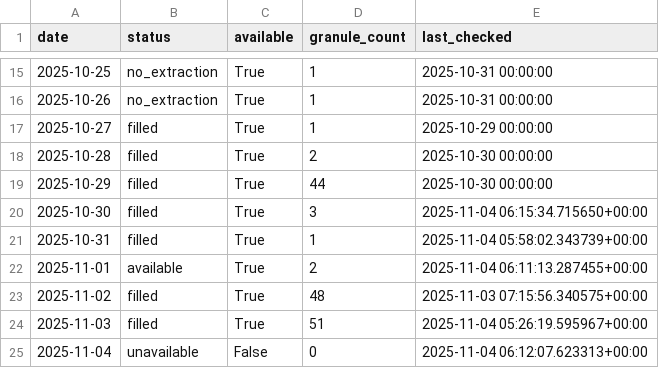
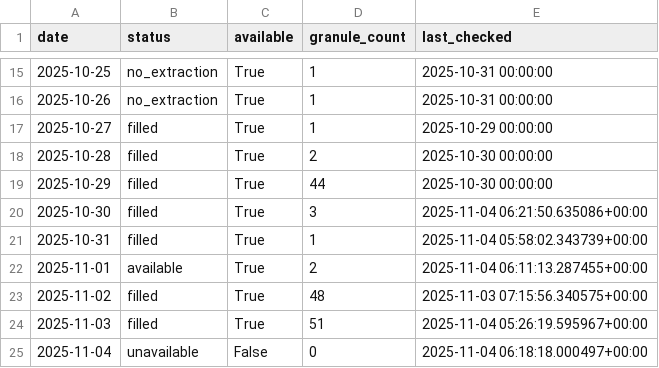
Before and after one commit to Varshani-UWA/chl-plotly, a CSV file: gap_report.csv, drawn as a sheet; only a part is shown, gaps mark what is left out.

Commit message:
Auto-update chlorophyll data: 2025-11-04

```diff
--- a/gap_report.csv
+++ b/gap_report.csv
@@ -19,3 +19,3 @@ date,status,available,granule_count,last_checked
 2025-10-29,filled,True,44,2025-10-30 00:00:00
-2025-10-30,filled,True,3,2025-11-04 06:15:34.715650+00:00
+2025-10-30,filled,True,3,2025-11-04 06:21:50.635086+00:00
 2025-10-31,filled,True,1,2025-11-04 05:58:02.343739+00:00
@@ -24,2 +24,2 @@ date,status,available,granule_count,last_checked
 2025-11-03,filled,True,51,2025-11-04 05:26:19.595967+00:00
-2025-11-04,unavailable,False,0,2025-11-04 06:12:07.623313+00:00
+2025-11-04,unavailable,False,0,2025-11-04 06:18:18.000497+00:00
```
Also changed, not shown: 6 other files.
